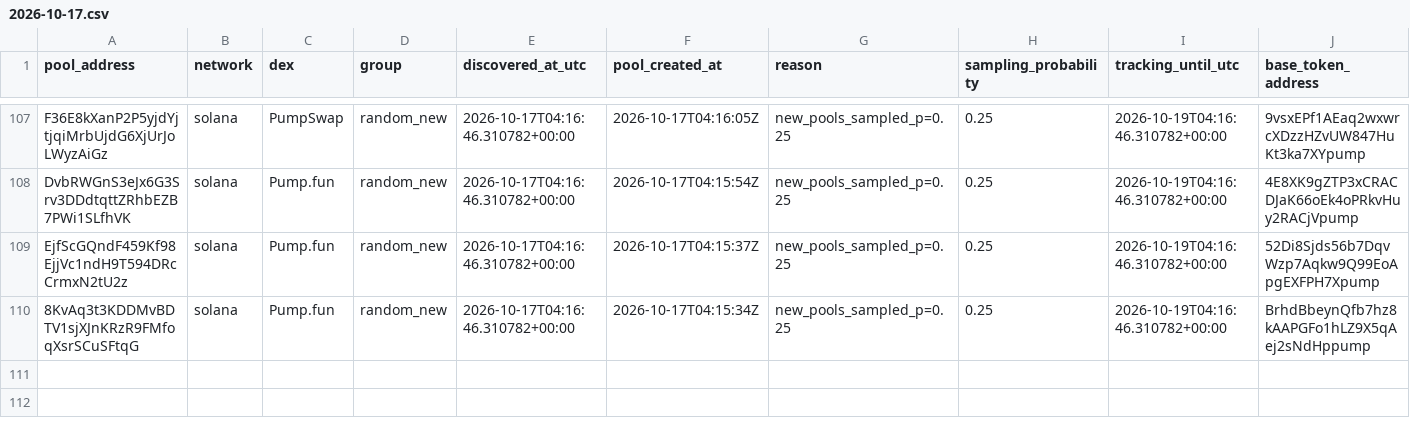
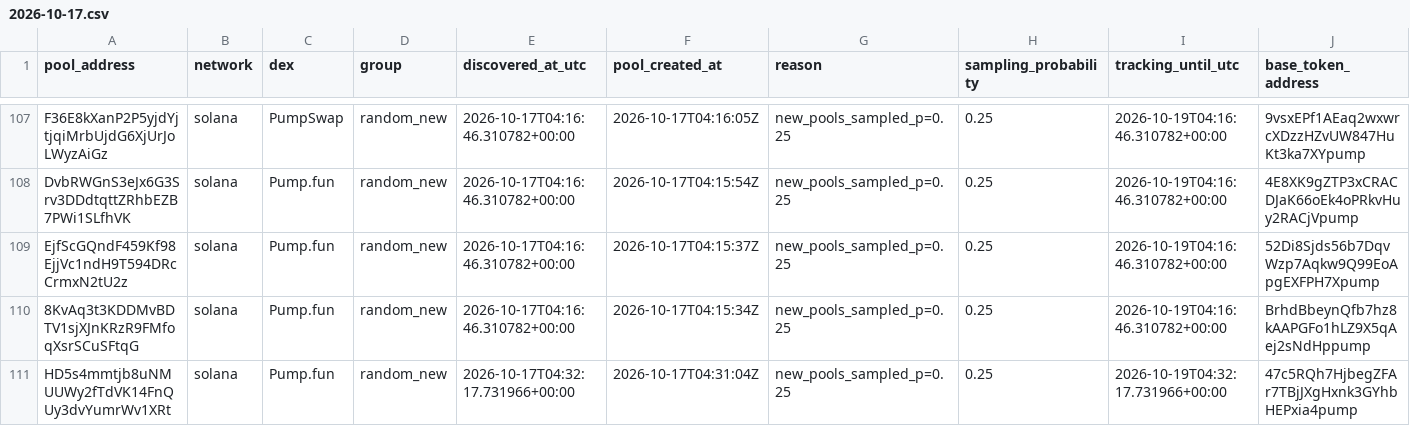
Before and after one commit to TheoooBa/Solana-Memecoin-Analysis, a CSV file: raw/pool_registry/2026-10-17.csv, drawn as a sheet; only a part is shown, gaps mark what is left out; rows hold the shown columns only; the diff names each change by its address in the sheet, - before the commit and + after, or states it on an @@ line.

```diff
--- a/raw/pool_registry/2026-10-17.csv
+++ b/raw/pool_registry/2026-10-17.csv
+row 111: HD5s4mmtjb8uNMUUWy2fTdVK14FnQUy3dvYumrWv1XRt | solana | Pump.fun | random_new | 2026-10-17T04:32:17.731966+00:00 | 2026-10-17T04:31:04Z | new_pools_sampled_p=0.25 | 0.25 | 2026-10-19T04:32:17.731966+00:00 | 47c5RQh7HjbegZFAr7TBjJXgHxnk3GYhbHEPxia4pump
```
Also changed, not shown: logs/runs/2026-10-17.csv, raw/new_pool_ranks/2026-10-17.csv, 5 other files.
